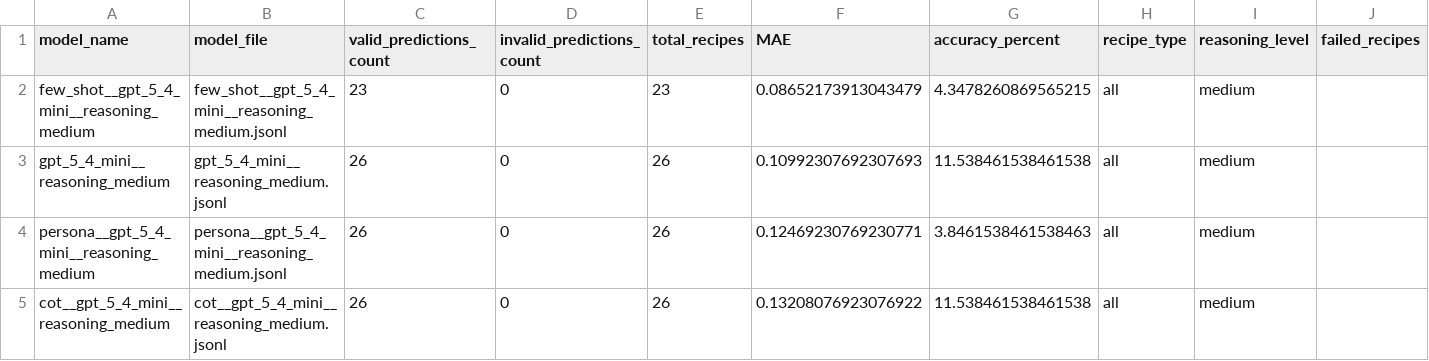
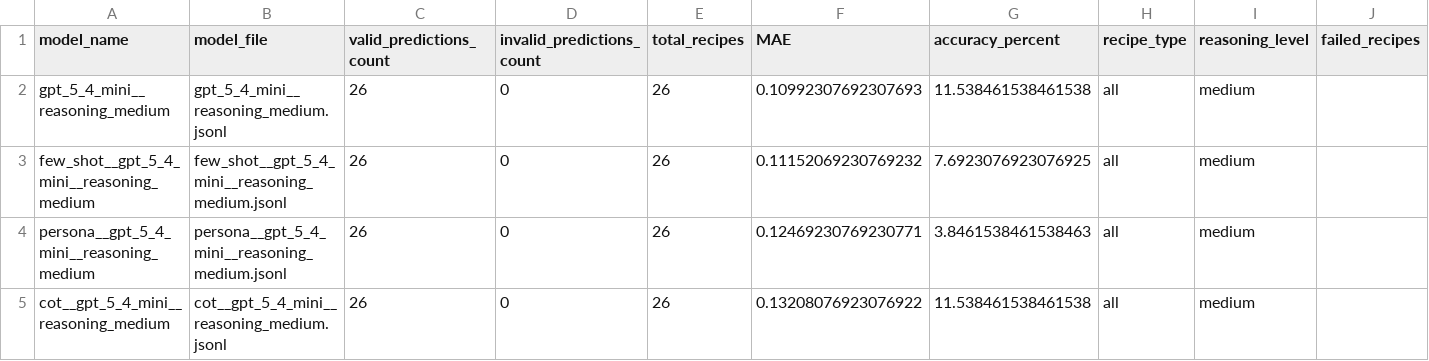
Before and after one commit to kelly-chen91/CopperBench, a CSV file: stage2_recipe_no_proportions/evaluation_results/model_ranking.csv, drawn as a sheet; removed rows and columns are numbered as before the commit, all else as after; the diff names each change by its address in the sheet, - before the commit and + after, or states it on an @@ line.

```diff
--- a/stage2_recipe_no_proportions/evaluation_results/model_ranking.csv
+++ b/stage2_recipe_no_proportions/evaluation_results/model_ranking.csv
-row 2: few_shot__gpt_5_4_mini__reasoning_medium | few_shot__gpt_5_4_mini__reasoning_medium.jsonl | 23 | 0 | 23 | 0.08652173913043479 | 4.3478260869565215 | all | medium
+row 3: few_shot__gpt_5_4_mini__reasoning_medium | few_shot__gpt_5_4_mini__reasoning_medium.jsonl | 26 | 0 | 26 | 0.11152069230769232 | 7.6923076923076925 | all | medium
```
Also changed, not shown: stage2_recipe_no_proportions/evaluation_results/per_recipe_predictions.csv, stage2_recipe_no_proportions/evaluation_results/recipe_type_metrics.csv, 20 other files.
